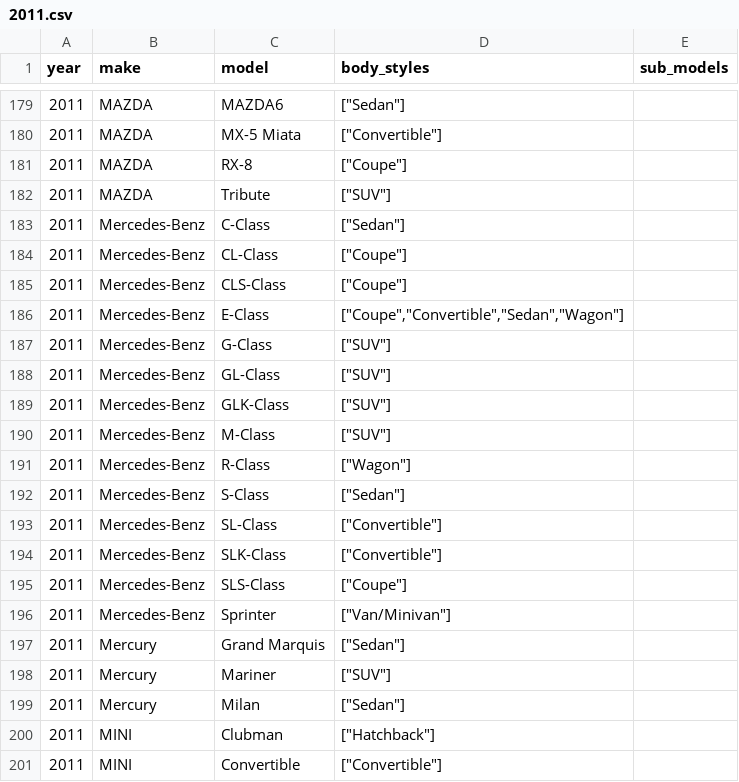
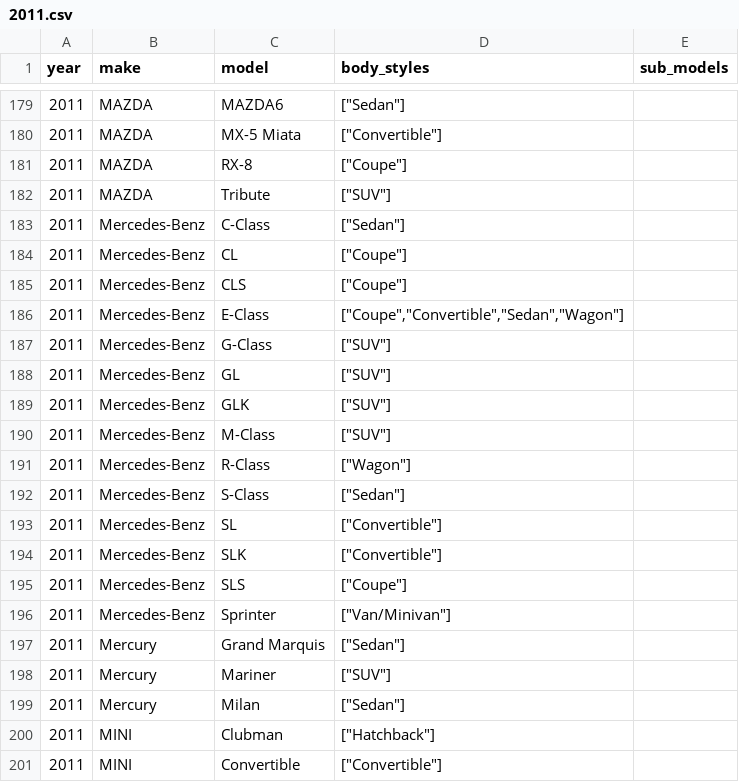
Before and after one commit to romangrinev/us-car-models-data, a CSV file: 2011.csv, drawn as a sheet; only a part is shown, gaps mark what is left out.

```diff
--- a/2011.csv
+++ b/2011.csv
@@ -183,8 +183,8 @@ year,make,model,body_styles,sub_models
 2011,Mercedes-Benz,C-Class,"[""Sedan""]"
-2011,Mercedes-Benz,CL-Class,"[""Coupe""]"
-2011,Mercedes-Benz,CLS-Class,"[""Coupe""]"
+2011,Mercedes-Benz,CL,"[""Coupe""]"
+2011,Mercedes-Benz,CLS,"[""Coupe""]"
 2011,Mercedes-Benz,E-Class,"[""Coupe"",""Convertible"",""Sedan"",""Wagon""]"
 2011,Mercedes-Benz,G-Class,"[""SUV""]"
-2011,Mercedes-Benz,GL-Class,"[""SUV""]"
-2011,Mercedes-Benz,GLK-Class,"[""SUV""]"
+2011,Mercedes-Benz,GL,"[""SUV""]"
+2011,Mercedes-Benz,GLK,"[""SUV""]"
 2011,Mercedes-Benz,M-Class,"[""SUV""]"
@@ -192,5 +192,5 @@ year,make,model,body_styles,sub_models
 2011,Mercedes-Benz,S-Class,"[""Sedan""]"
-2011,Mercedes-Benz,SL-Class,"[""Convertible""]"
-2011,Mercedes-Benz,SLK-Class,"[""Convertible""]"
-2011,Mercedes-Benz,SLS-Class,"[""Coupe""]"
+2011,Mercedes-Benz,SL,"[""Convertible""]"
+2011,Mercedes-Benz,SLK,"[""Convertible""]"
+2011,Mercedes-Benz,SLS,"[""Coupe""]"
 2011,Mercedes-Benz,Sprinter,"[""Van/Minivan""]"
```
Also changed, not shown: 1995.csv, 2012.csv, 25 other files.
